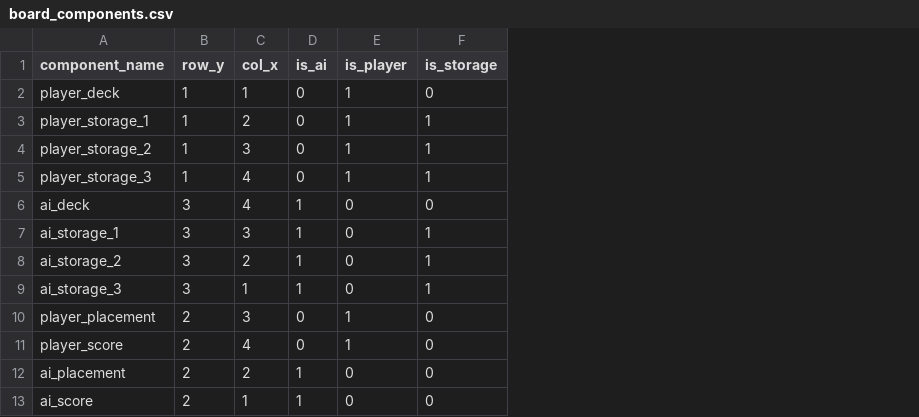
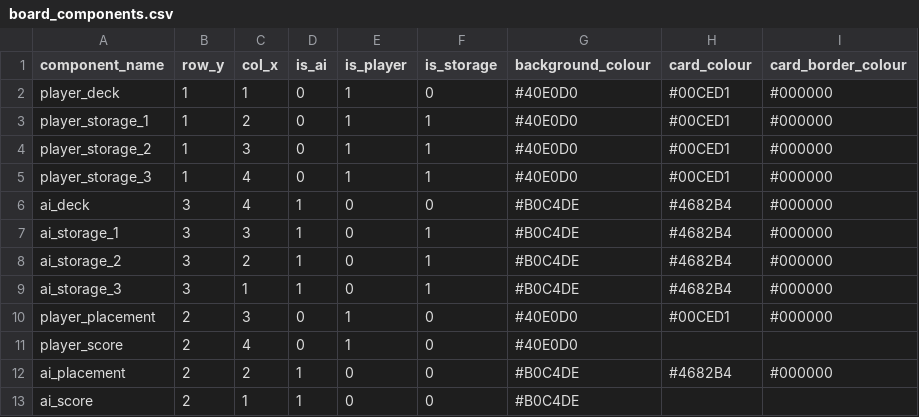
Before and after one commit to simon-anasta/tile_ordering_r_shiny_game, a CSV file: board_components.csv, drawn as a sheet; the diff names each change by its address in the sheet, - before the commit and + after, or states it on an @@ line.

Commit message:
improved colours and visuals

```diff
--- a/board_components.csv
+++ b/board_components.csv
+column G (background_colour), rows 2-13: #40E0D0 | #40E0D0 | #40E0D0 | #40E0D0 | #B0C4DE | #B0C4DE | #B0C4DE | #B0C4DE | #40E0D0 | #40E0D0 | #B0C4DE | #B0C4DE
+column H (card_colour), rows 2-12: #00CED1 | #00CED1 | #00CED1 | #00CED1 | #4682B4 | #4682B4 | #4682B4 | #4682B4 | #00CED1 |  | #4682B4
+column I (card_border_colour), rows 2-12: #000000 | #000000 | #000000 | #000000 | #000000 | #000000 | #000000 | #000000 | #000000 |  | #000000
```
Also changed, not shown: 1 other file.
